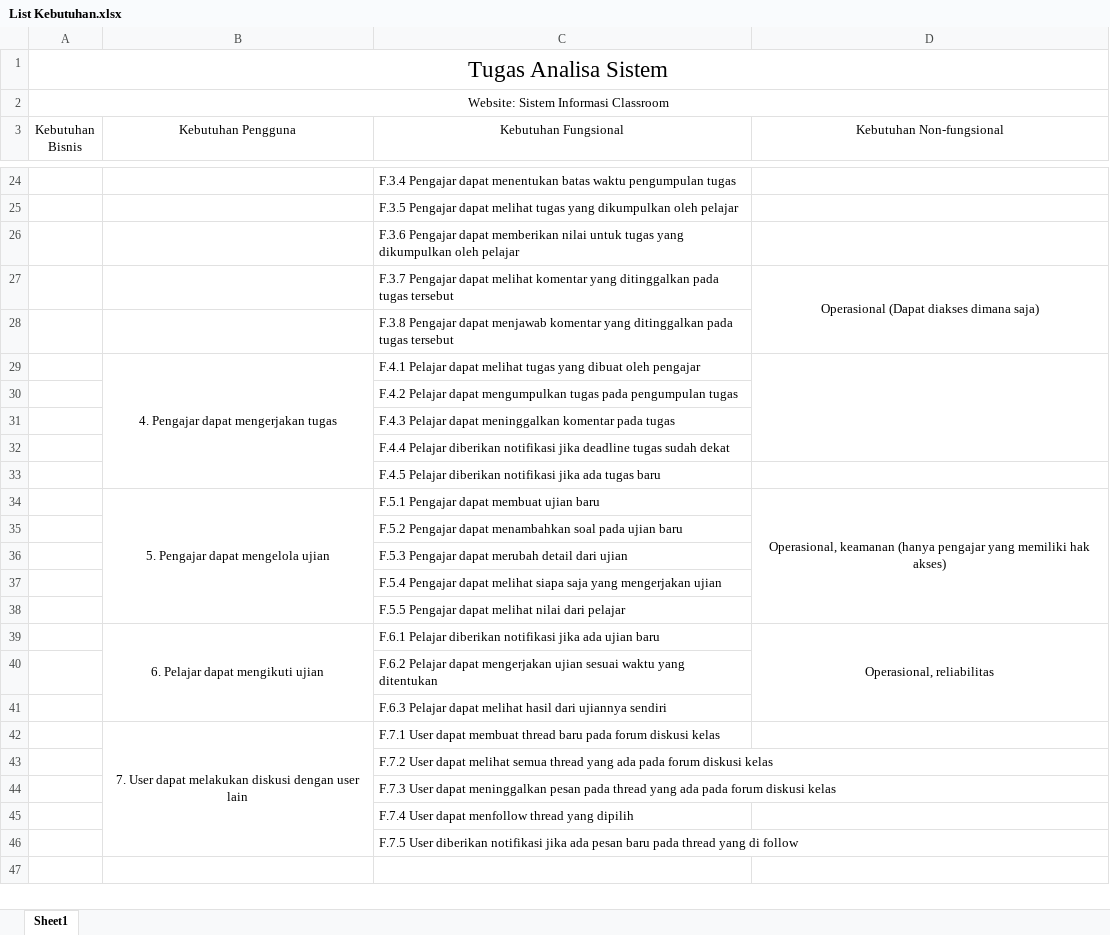
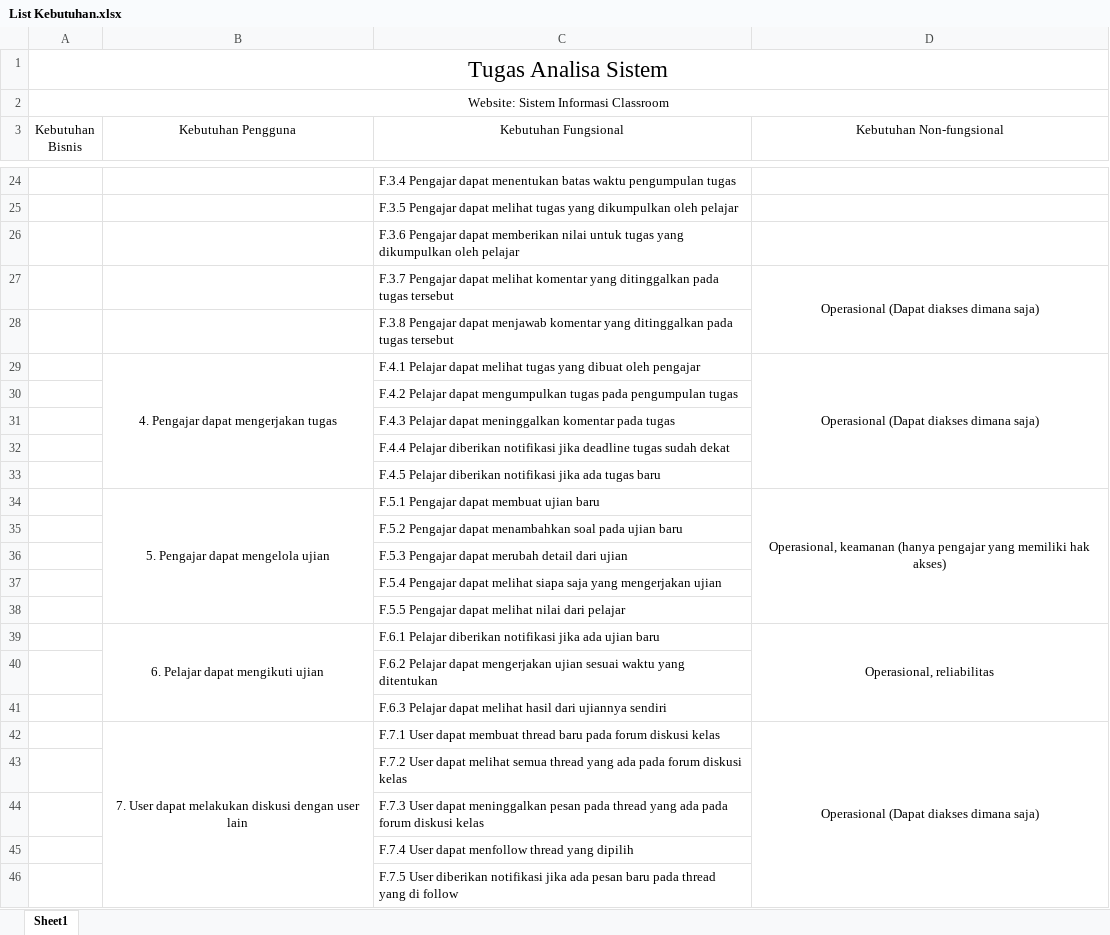
Before and after one commit to catehulu/fp-rk-c-2020, an Excel workbook: List Kebutuhan.xlsx, sheet Sheet1, drawn as a sheet; only a part is shown, gaps mark what is left out; values as stored, in another font and other column widths than the file's, no borders; charts and pictures not drawn; the diff names each change by its address in the sheet, - before the commit and + after, or states it on an @@ line.

Commit message:
list kebutuhan arif

```diff
--- a/List Kebutuhan.xlsx (sheet Sheet1)
+++ b/List Kebutuhan.xlsx (sheet Sheet1)
-D29 (Kebutuhan Non-fungsional): (empty)
+D29 (Kebutuhan Non-fungsional): Operasional (Dapat diakses dimana saja)
-D29:D32 merged
+D29:D33 merged
-D42 (Kebutuhan Non-fungsional): (empty)
+D42 (Kebutuhan Non-fungsional): Operasional (Dapat diakses dimana saja)
+D42:D46 merged
```
Also changed, not shown: 2 other files.
